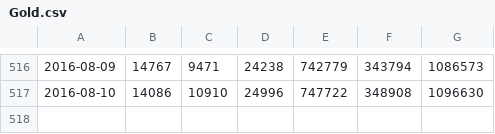
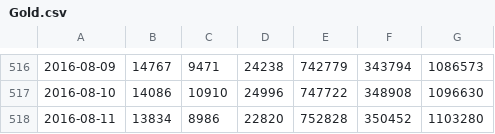
Before and after one commit to casper/proptime, a CSV file: work/Gold.csv, drawn as a sheet; only a part is shown, gaps mark what is left out; the diff names each change by its address in the sheet, - before the commit and + after, or states it on an @@ line.

```diff
--- a/work/Gold.csv
+++ b/work/Gold.csv
+row 518: 2016-08-11 | 13834 | 8986 | 22820 | 752828 | 350452 | 1103280
```
Also changed, not shown: work/Australian_Dollar.csv, work/British_Pound.csv, 17 other files.
